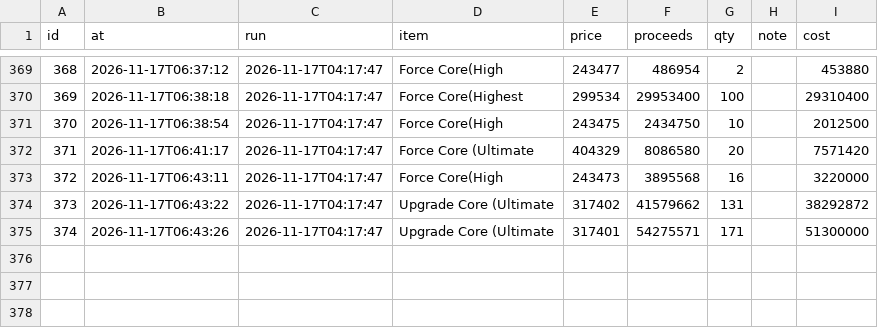
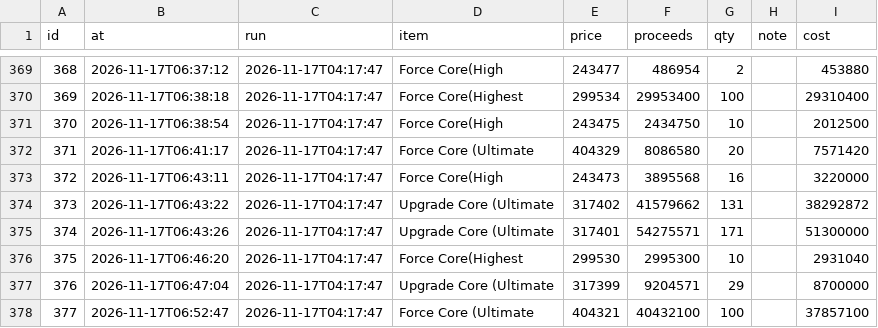
Before and after one commit to tl45663035/cabal_trade, a CSV file: profit_reports/trung/artifacts/sales.csv, drawn as a sheet; only a part is shown, gaps mark what is left out.

Commit message:
profit report for trung at 09:00:23

```diff
--- a/profit_reports/trung/artifacts/sales.csv
+++ b/profit_reports/trung/artifacts/sales.csv
@@ -375 +375,4 @@ id,at,run,item,price,proceeds,qty,note,cost
 374,2026-11-17T06:43:26,2026-11-17T04:17:47,Upgrade Core (Ultimate,317401,54275571,171,,51300000
+375,2026-11-17T06:46:20,2026-11-17T04:17:47,Force Core(Highest,299530,2995300,10,,2931040
+376,2026-11-17T06:47:04,2026-11-17T04:17:47,Upgrade Core (Ultimate,317399,9204571,29,,8700000
+377,2026-11-17T06:52:47,2026-11-17T04:17:47,Force Core (Ultimate,404321,40432100,100,,37857100
```
Also changed, not shown: profit_reports/trung/artifacts/board.csv, profit_reports/trung/artifacts/networth_history.csv, 5 other files.
